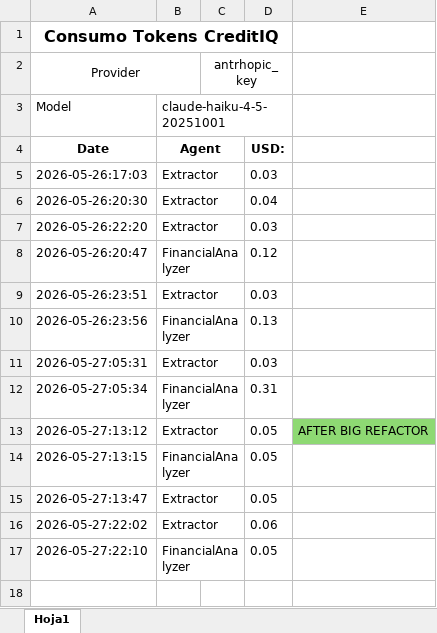
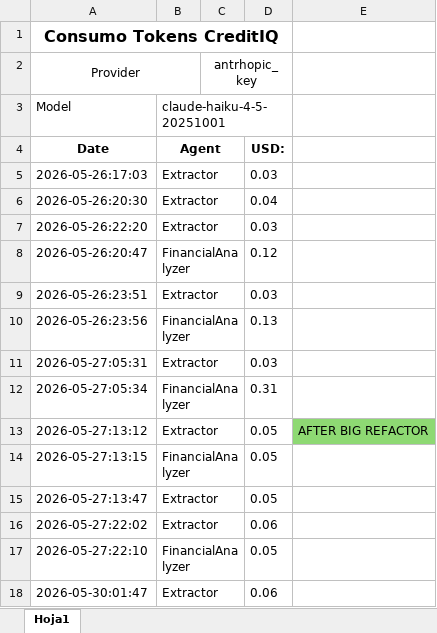
Before and after one commit to MigueDuque/iastronauts_creditiq, an Excel workbook: llms_calls_accounting.xlsx, sheet Hoja1, drawn as a sheet; values as stored, in another font and other column widths than the file's, no borders; the diff names each change by its address in the sheet, - before the commit and + after, or states it on an @@ line.

```diff
--- a/llms_calls_accounting.xlsx (sheet Hoja1)
+++ b/llms_calls_accounting.xlsx (sheet Hoja1)
+row 18: 2026-05-30:01:47 | Extractor |  | 0.06
```
Also changed, not shown: 20 other files.
